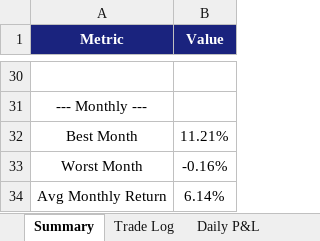
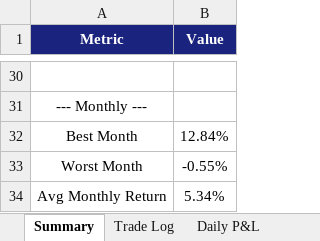
Before and after one commit to arunamadeuslabs/algo, an Excel workbook: sapphire/results/sapphire_report.xlsx, sheet Summary, drawn as a sheet; only a part is shown, gaps mark what is left out; values as stored, in another font and other column widths than the file's, no borders; the diff covers the shown part only; the diff names each change by its address in the sheet, - before the commit and + after, or states it on an @@ line.

```diff
--- a/sapphire/results/sapphire_report.xlsx (sheet Summary)
+++ b/sapphire/results/sapphire_report.xlsx (sheet Summary)
-B32 (Value): 11.21%
+B32 (Value): 12.84%
-B33 (Value): -0.16%
+B33 (Value): -0.55%
-B34 (Value): 6.14%
+B34 (Value): 5.34%
```
Also changed, not shown: 20 edited cells elsewhere in this sheet, sheet Trade Log, sheet Daily P&L, sheet Equity Curve, sheet Monthly Summary, 20 other files.
